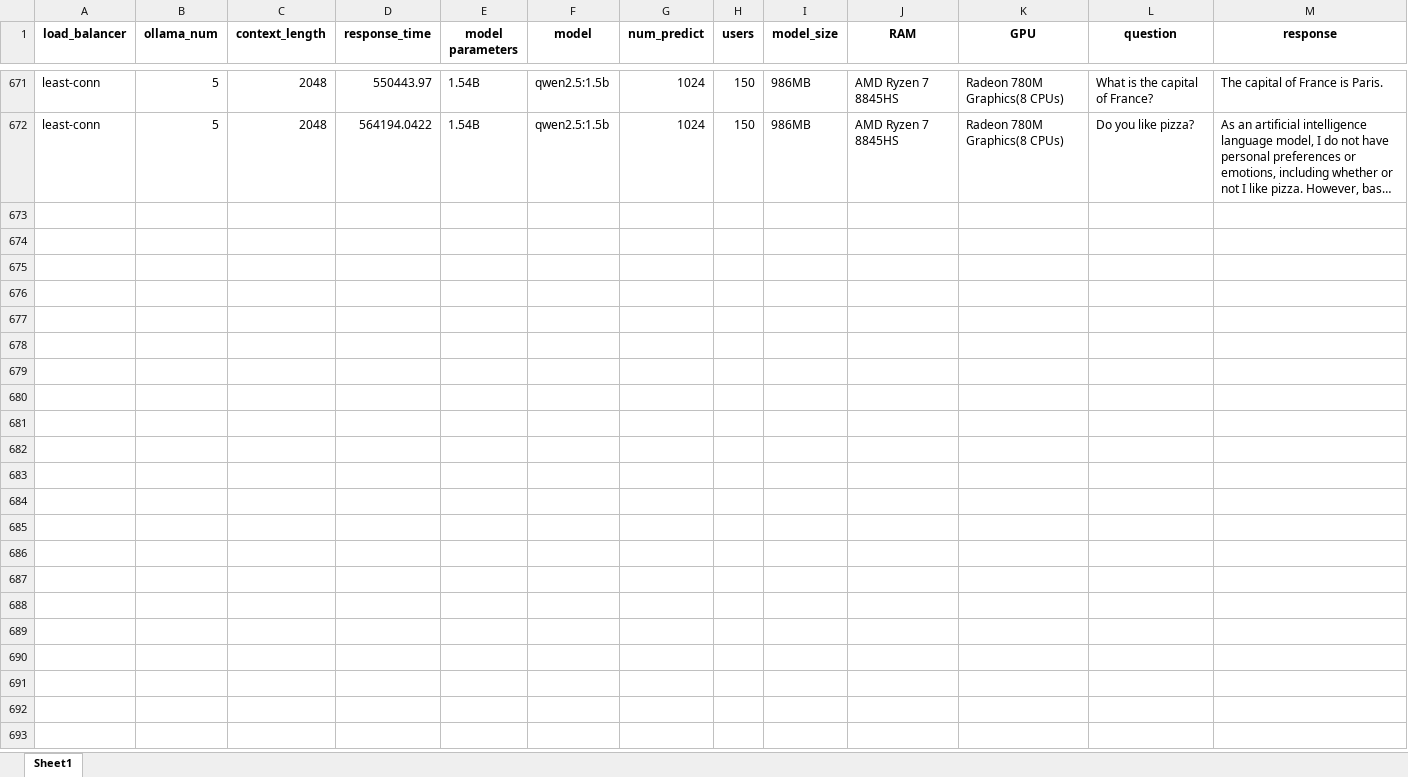
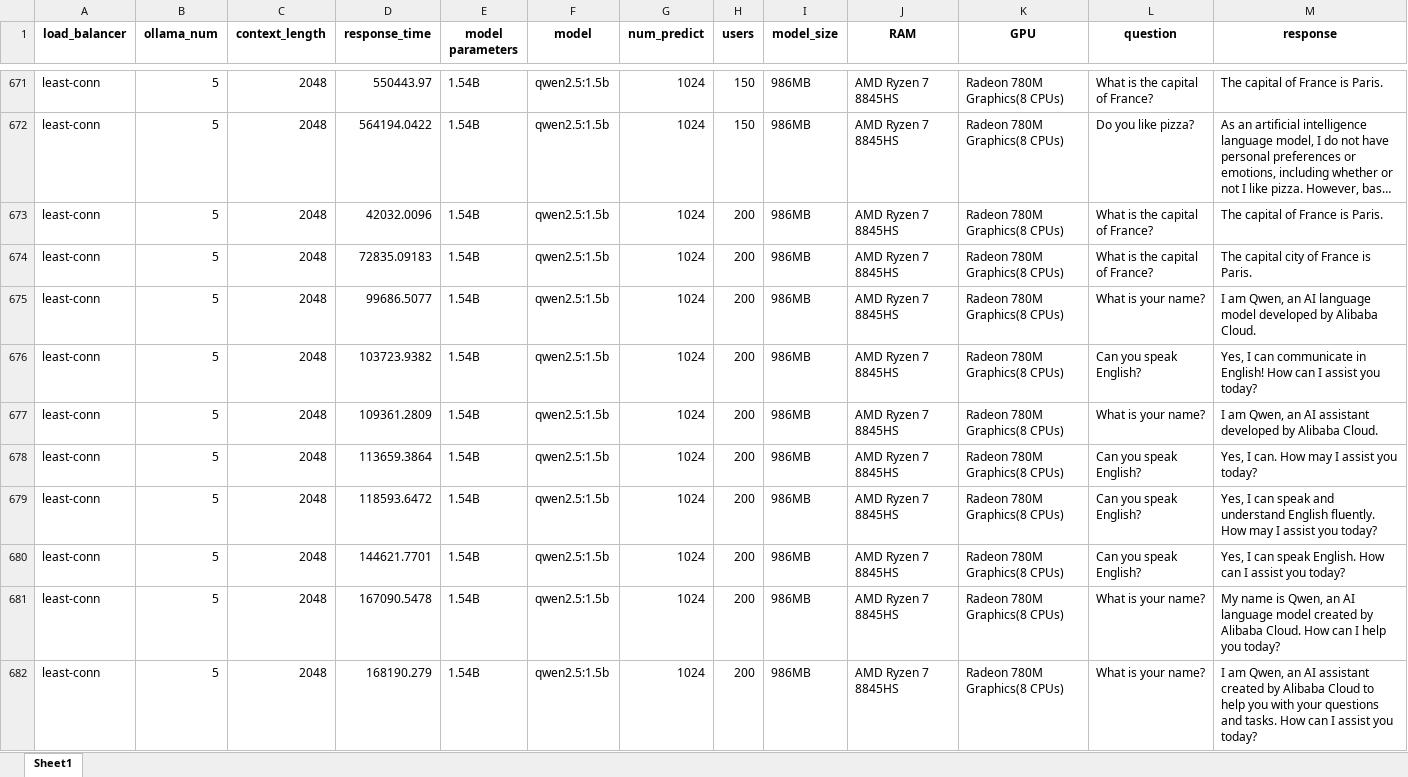
Before and after one commit to Helen205/model-load-test, an Excel workbook: load_test_results.xlsx, sheet Sheet1, drawn as a sheet; only a part is shown, gaps mark what is left out; long unchanged cells end in …; values as stored, in another font and other column widths than the file's, no borders; the diff covers the shown part only; the diff names each change by its address in the sheet, - before the commit and + after, or states it on an @@ line.

```diff
--- a/load_test_results.xlsx (sheet Sheet1)
+++ b/load_test_results.xlsx (sheet Sheet1)
+row 673: least-conn | 5 | 2048 | 42032.0096 | 1.54B | qwen2.5:1.5b | 1024 | 200 | 986MB | AMD Ryzen 7 8845HS | Radeon 780M Graphics(8 CPUs) | What is the capital of France? | The capital of France is Paris.
+row 674: least-conn | 5 | 2048 | 72835.09183 | 1.54B | qwen2.5:1.5b | 1024 | 200 | 986MB | AMD Ryzen 7 8845HS | Radeon 780M Graphics(8 CPUs) | What is the capital of France? | The capital city of France is Paris.
+row 675: least-conn | 5 | 2048 | 99686.5077 | 1.54B | qwen2.5:1.5b | 1024 | 200 | 986MB | AMD Ryzen 7 8845HS | Radeon 780M Graphics(8 CPUs) | What is your name? | I am Qwen, an AI language model developed by Alibaba Cloud.
+row 676: least-conn | 5 | 2048 | 103723.9382 | 1.54B | qwen2.5:1.5b | 1024 | 200 | 986MB | AMD Ryzen 7 8845HS | Radeon 780M Graphics(8 CPUs) | Can you speak English? | Yes, I can communicate in English! How can I assist you today?
+row 677: least-conn | 5 | 2048 | 109361.2809 | 1.54B | qwen2.5:1.5b | 1024 | 200 | 986MB | AMD Ryzen 7 8845HS | Radeon 780M Graphics(8 CPUs) | What is your name? | I am Qwen, an AI assistant developed by Alibaba Cloud.
+row 678: least-conn | 5 | 2048 | 113659.3864 | 1.54B | qwen2.5:1.5b | 1024 | 200 | 986MB | AMD Ryzen 7 8845HS | Radeon 780M Graphics(8 CPUs) | Can you speak English? | Yes, I can. How may I assist you today?
+row 679: least-conn | 5 | 2048 | 118593.6472 | 1.54B | qwen2.5:1.5b | 1024 | 200 | 986MB | AMD Ryzen 7 8845HS | Radeon 780M Graphics(8 CPUs) | Can you speak English? | Yes, I can speak and understand English fluently. How may I assist you today?
+row 680: least-conn | 5 | 2048 | 144621.7701 | 1.54B | qwen2.5:1.5b | 1024 | 200 | 986MB | AMD Ryzen 7 8845HS | Radeon 780M Graphics(8 CPUs) | Can you speak English? | Yes, I can speak English. How can I assist you today?
+row 681: least-conn | 5 | 2048 | 167090.5478 | 1.54B | qwen2.5:1.5b | 1024 | 200 | 986MB | AMD Ryzen 7 8845HS | Radeon 780M Graphics(8 CPUs) | What is your name? | My name is Qwen, an AI language model created by Alibaba Cloud. How can I help you today?
+row 682: least-conn | 5 | 2048 | 168190.279 | 1.54B | qwen2.5:1.5b | 1024 | 200 | 986MB | AMD Ryzen 7 8845HS | Radeon 780M Graphics(8 CPUs) | What is your name? | I am Qwen, an AI assistant created by Alibaba Cloud to help you with your questions and tasks. How can I assist you today?
```
Also changed, not shown: 27 added rows elsewhere in this sheet, 2 other files.
